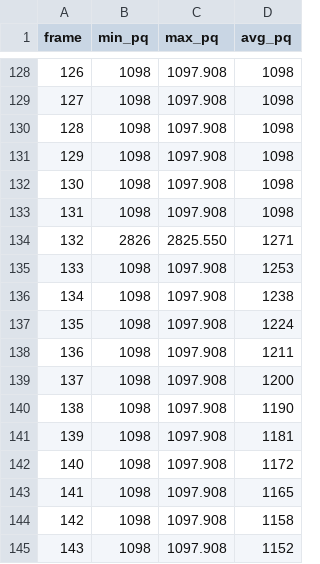
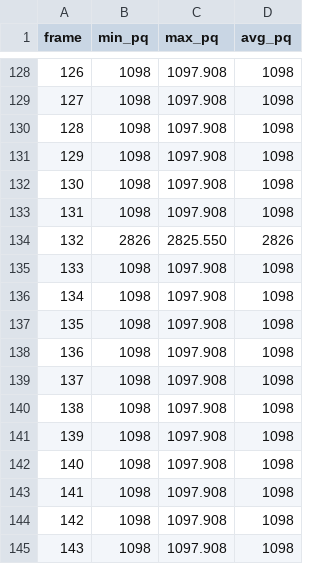
Before and after one commit to tinof/hdr-analyze, a CSV file: tools/l1_diff/corpus/hlg.reference.csv, drawn as a sheet; only a part is shown, gaps mark what is left out; the diff covers the shown part only.

```diff
--- a/tools/l1_diff/corpus/hlg.reference.csv
+++ b/tools/l1_diff/corpus/hlg.reference.csv
@@ -133,13 +133,13 @@ frame,min_pq,max_pq,avg_pq
 131,1098,1097.908,1098
-132,2826,2825.550,1271
-133,1098,1097.908,1253
-134,1098,1097.908,1238
-135,1098,1097.908,1224
-136,1098,1097.908,1211
-137,1098,1097.908,1200
-138,1098,1097.908,1190
-139,1098,1097.908,1181
-140,1098,1097.908,1172
-141,1098,1097.908,1165
-142,1098,1097.908,1158
-143,1098,1097.908,1152
+132,2826,2825.550,2826
+133,1098,1097.908,1098
+134,1098,1097.908,1098
+135,1098,1097.908,1098
+136,1098,1097.908,1098
+137,1098,1097.908,1098
+138,1098,1097.908,1098
+139,1098,1097.908,1098
+140,1098,1097.908,1098
+141,1098,1097.908,1098
+142,1098,1097.908,1098
+143,1098,1097.908,1098
```
Also changed, not shown: 23 edited cells elsewhere in this file, tools/l1_diff/corpus/pq.reference.csv, 17 other files.
